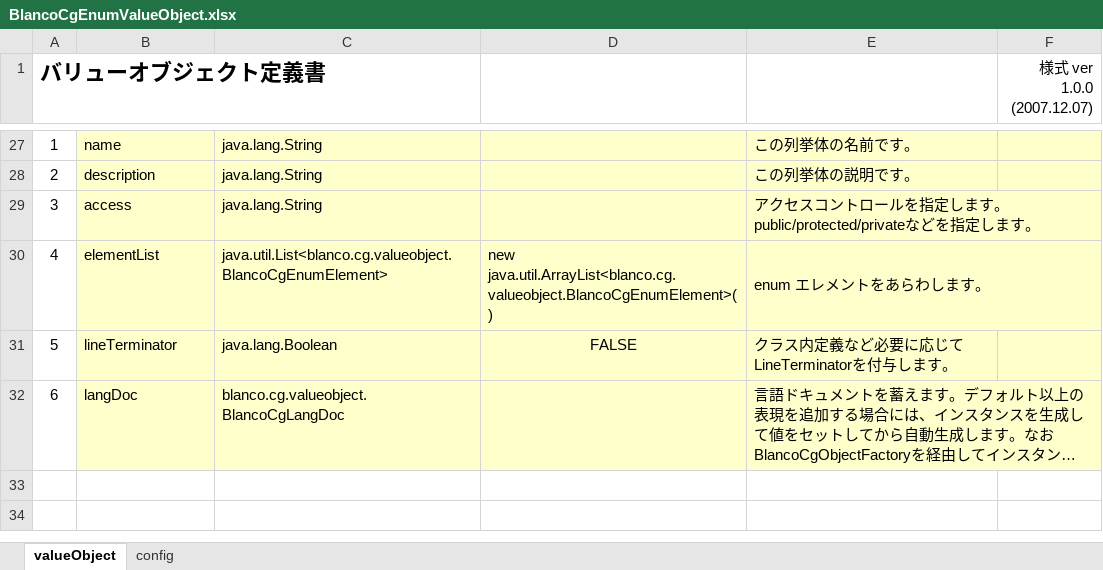
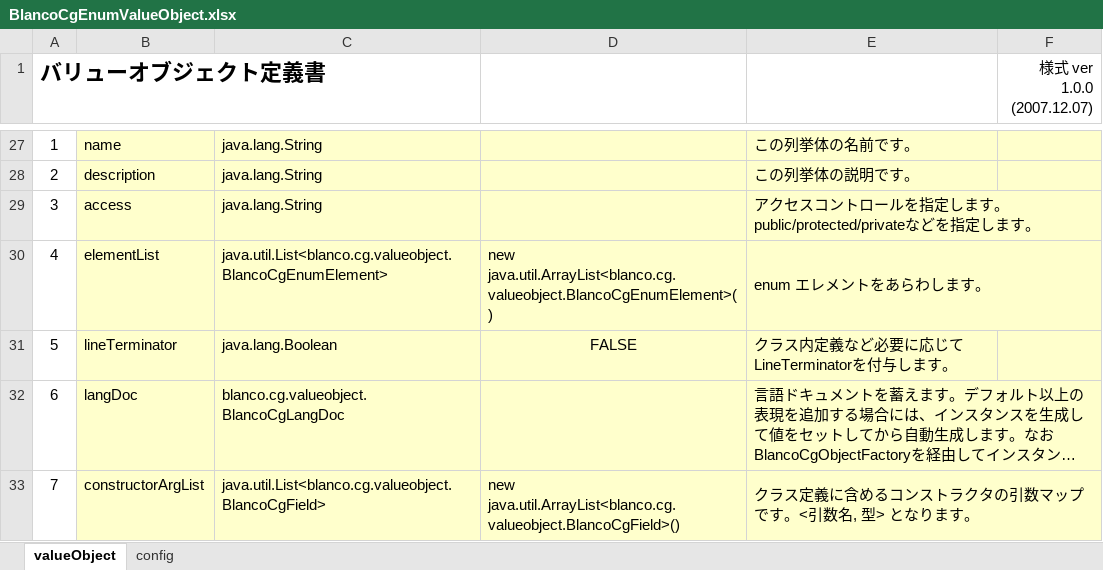
Before and after one commit to uedaueo/blancoCg, an Excel workbook: meta/program/BlancoCgEnumValueObject.xlsx, sheet valueObject, drawn as a sheet; only a part is shown, gaps mark what is left out; long unchanged cells end in …; values as stored, in another font and other column widths than the file's, no borders; the diff names each change by its address in the sheet, - before the commit and + after, or states it on an @@ line.

Commit message:
2.3.17: Available Enum class expand for TypeScript and Kotlin.

```diff
--- a/meta/program/BlancoCgEnumValueObject.xlsx (sheet valueObject)
+++ b/meta/program/BlancoCgEnumValueObject.xlsx (sheet valueObject)
+row 33: 7 | constructorArgList | java.util.List<blanco.cg.valueobject.BlancoCgField> | new java.util.ArrayList<blanco.cg.valueobject.BlancoCgField>() | クラス定義に含めるコンストラクタの引数マップです。<引数名, 型> となります。
```
Also changed, not shown: formulas that keep their value, 8 other files.
